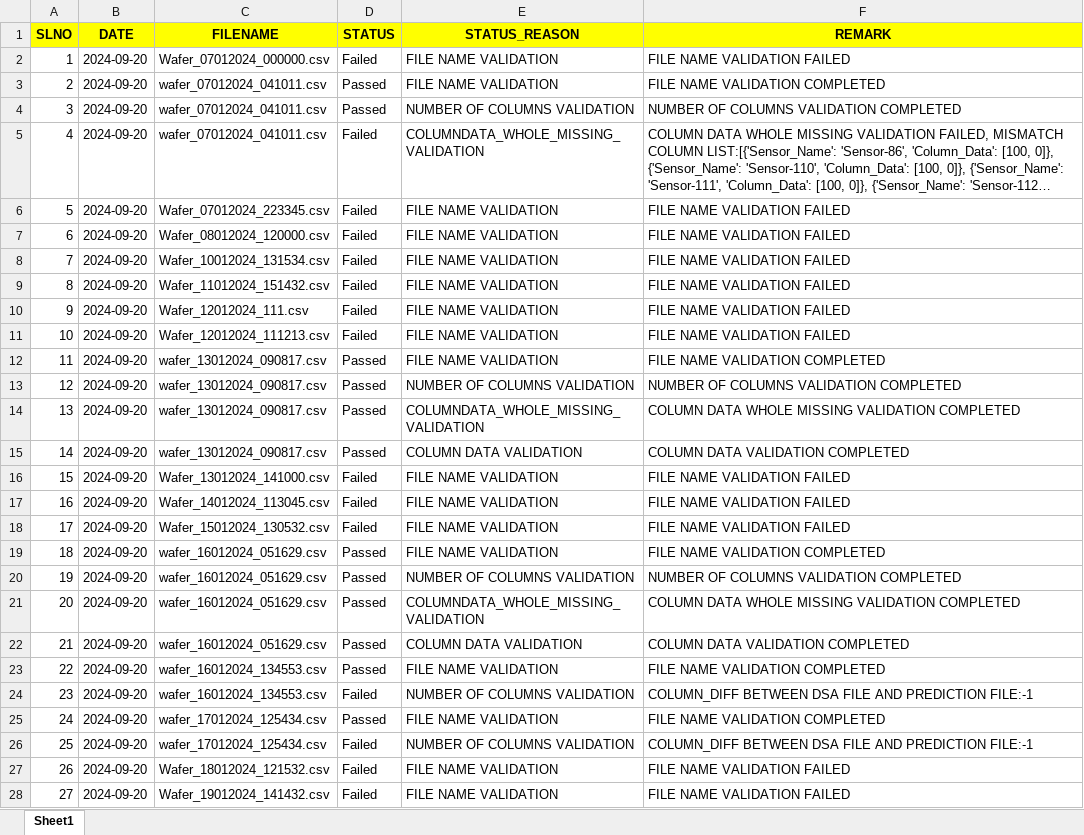
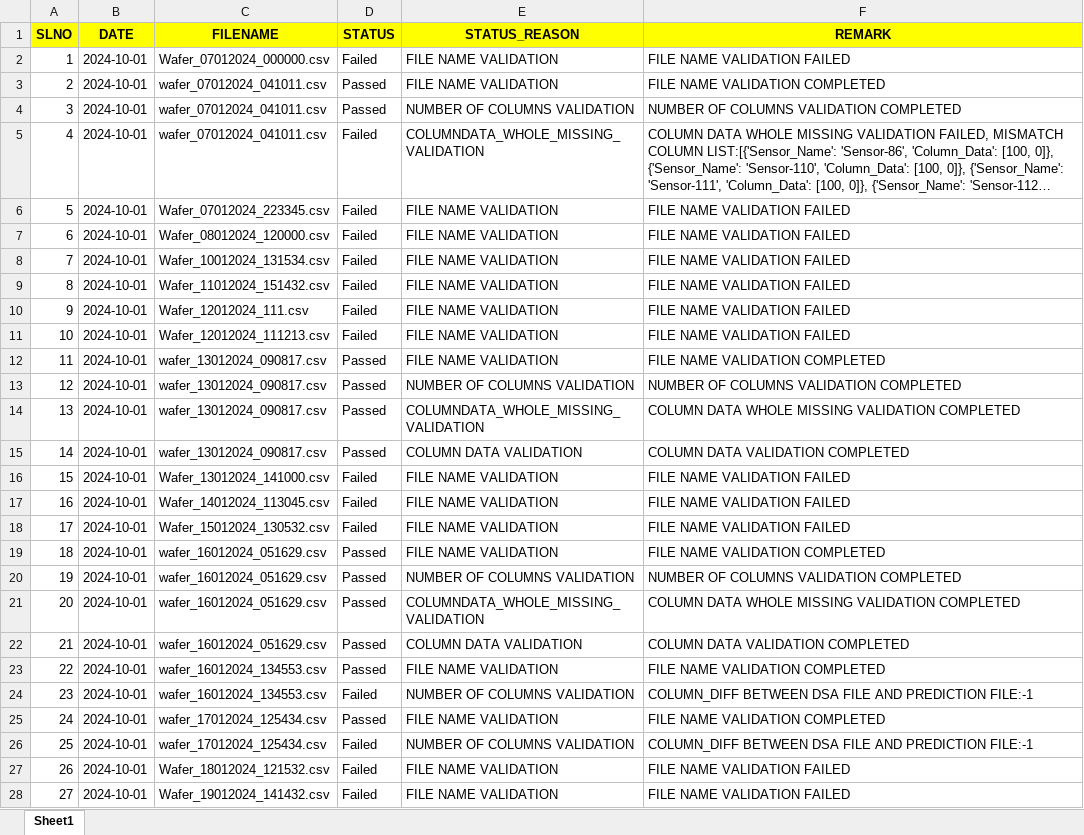
Before and after one commit to Raveenkumar/SENSOR-FAULT-DETECTION, an Excel workbook: data/dashboard_data/training_validation_logs.xlsx, sheet Sheet1, drawn as a sheet; only a part is shown; long unchanged cells end in …; values as stored, in another font and other column widths than the file's, no borders; the diff covers the shown part only; the diff names each change by its address in the sheet, - before the commit and + after, or states it on an @@ line.

Commit message:
2nd rechecked training and prediction process

```diff
--- a/data/dashboard_data/training_validation_logs.xlsx (sheet Sheet1)
+++ b/data/dashboard_data/training_validation_logs.xlsx (sheet Sheet1)
-B2:B28 (DATE): 2024-09-20
+B2:B28 (DATE): 2024-10-01
```
Also changed, not shown: 52 edited cells elsewhere in this sheet, data/dashboard_data/prediction_validation_logs.xlsx, data/prediction_data/predictions.xlsx, 5 other files.
